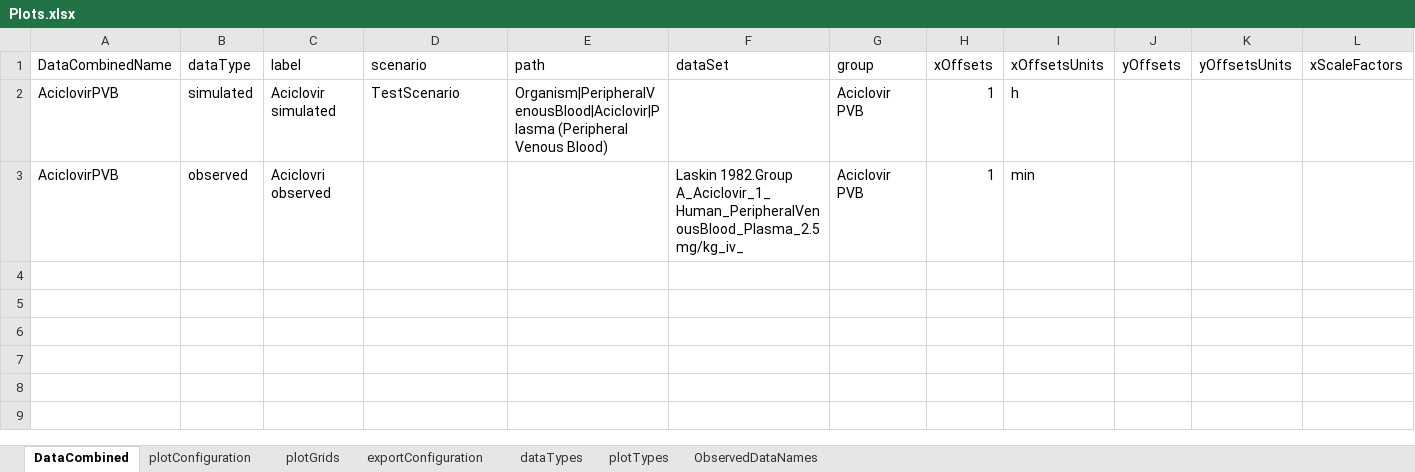
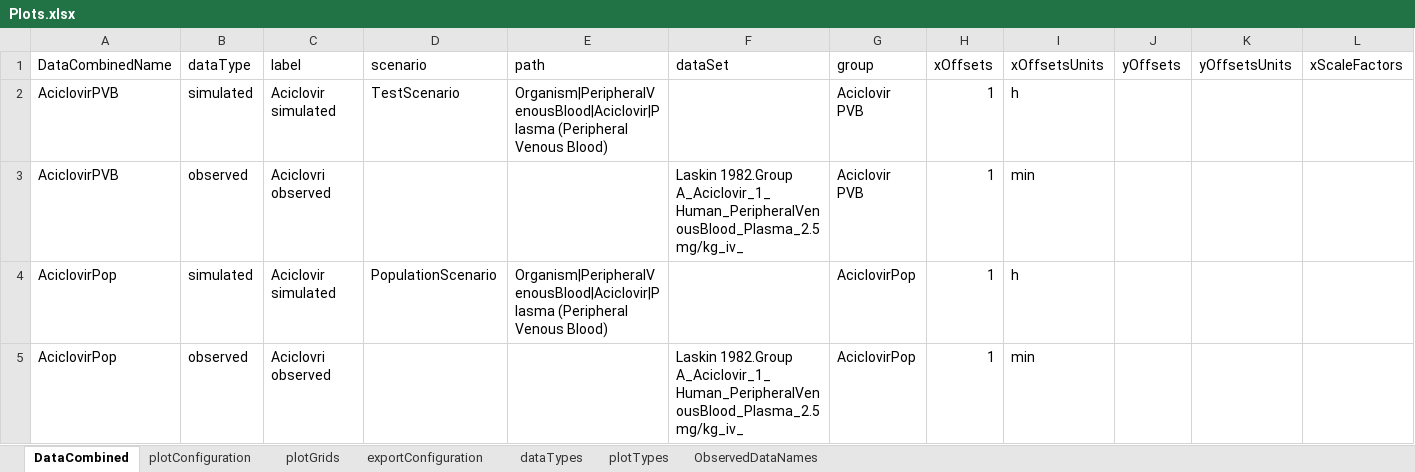
Before and after one commit to esqLABS/esqlabsR, an Excel workbook: inst/extdata/examples/TestProject/Parameters/Plots.xlsx, sheet DataCombined, drawn as a sheet; only a part is shown; values as stored, in another font and other column widths than the file's, no borders; rows hold the shown columns only; the diff names each change by its address in the sheet, - before the commit and + after, or states it on an @@ line.

Commit message:
Add new entries in excel files to test populationTimeProfile ploting + Update tests

```diff
--- a/inst/extdata/examples/TestProject/Parameters/Plots.xlsx (sheet DataCombined)
+++ b/inst/extdata/examples/TestProject/Parameters/Plots.xlsx (sheet DataCombined)
+row 4: AciclovirPop | simulated | Aciclovir simulated | PopulationScenario | Organism|PeripheralVenousBlood|Aciclovir|Plasma (Peripheral Venous Blood) |  | AciclovirPop | 1 | h
+row 5: AciclovirPop | observed | Aciclovri observed |  |  | Laskin 1982.Group A_Aciclovir_1_Human_PeripheralVenousBlood_Plasma_2.5 mg/kg_iv_ | AciclovirPop | 1 | min
```
Also changed, not shown: sheet plotConfiguration, inst/extdata/examples/TestProject/Parameters/Individuals.xlsx, inst/extdata/examples/TestProject/Parameters/Scenarios.xlsx, 2 other files.
